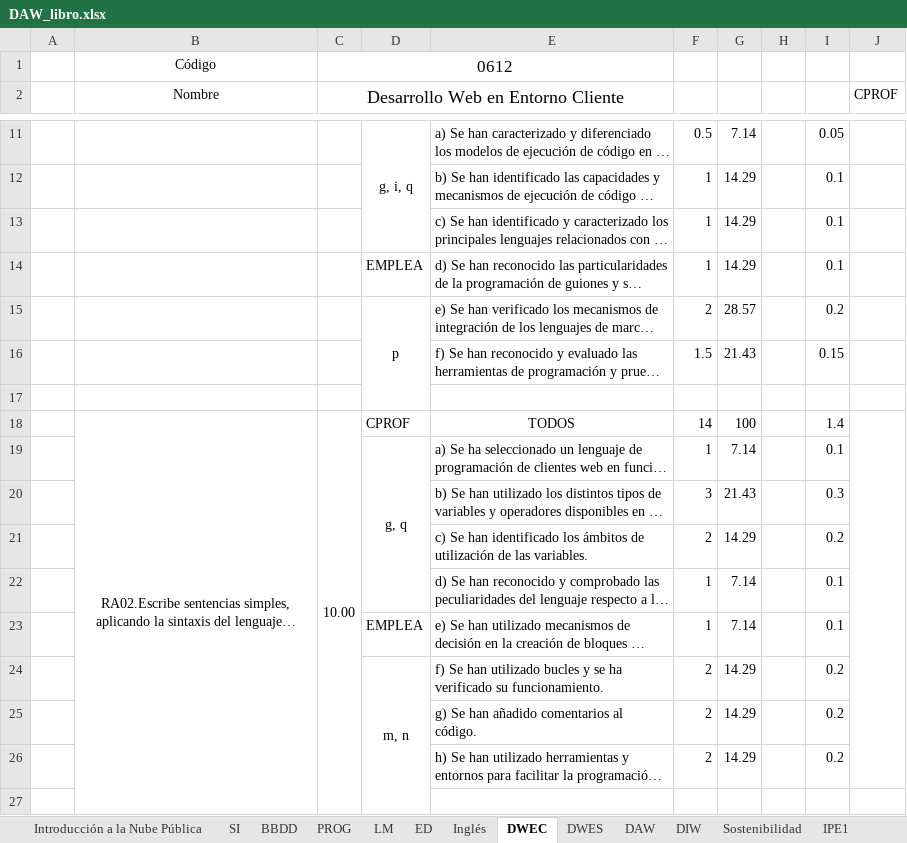
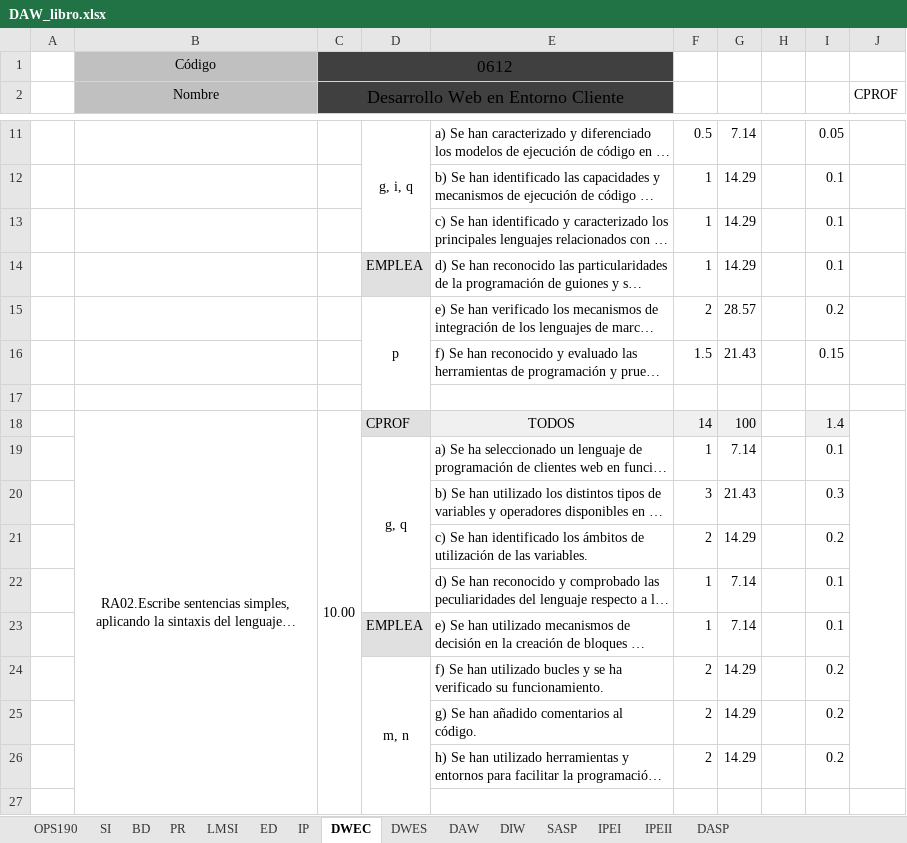
Before and after one commit to inforsenia/PCCF, an Excel workbook: excels/DAW_libro.xlsx, sheet DWEC, drawn as a sheet; only a part is shown, gaps mark what is left out; long unchanged cells end in …; values as stored, in another font and other column widths than the file's, no borders; the diff covers the shown part only; the diff names each change by its address in the sheet, - before the commit and + after, or states it on an @@ line.

```diff
--- a/excels/DAW_libro.xlsx (sheet DWEC)
+++ b/excels/DAW_libro.xlsx (sheet DWEC)
-sheet tab: Introducción a la Nube Pública
+sheet tab: OPS190
-sheet tab: BBDD
+sheet tab: BD
-sheet tab: PROG
+sheet tab: PR
-sheet tab: LM
+sheet tab: LMSI
-sheet tab: Inglés
+sheet tab: IP
-sheet tab: Sostenibilidad
+sheet tab: SASP
-sheet tab: IPE1
+sheet tab: IPEI
-B1:B2 fill: none
+B1:B2 fill: #C0C0C0
-C1:E2 fill: none
+C1:E2 fill: #404040
-D14 fill: none
+D14 fill: #E0E0E0
-D18 fill: none
+D18 fill: #E0E0E0
-E18:G18 fill: none
+E18:G18 fill: #F0F0F0
-I18 fill: none
+I18 fill: #F0F0F0
-D23 fill: none
+D23 fill: #E0E0E0
```
Also changed, not shown: cell formats elsewhere in this sheet, sheet DWES, sheet PR, sheet BD, sheet SI, sheet LMSI, sheet SASP, 6 more sheets, other sheet tabs, excels/ASIR_libro.xlsx, excels/DAM_libro.xlsx, 1 other file.
